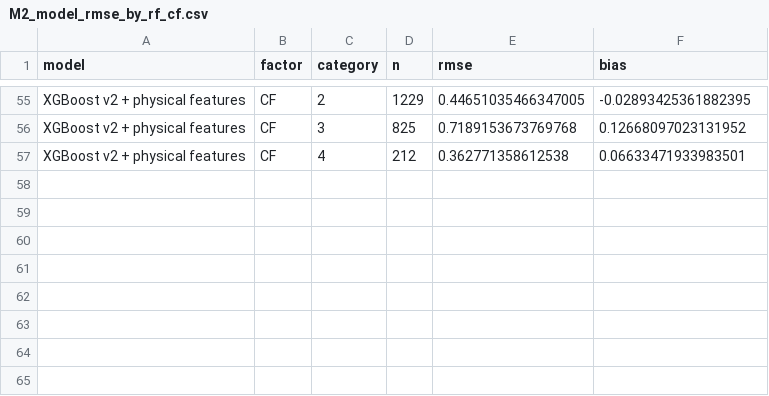
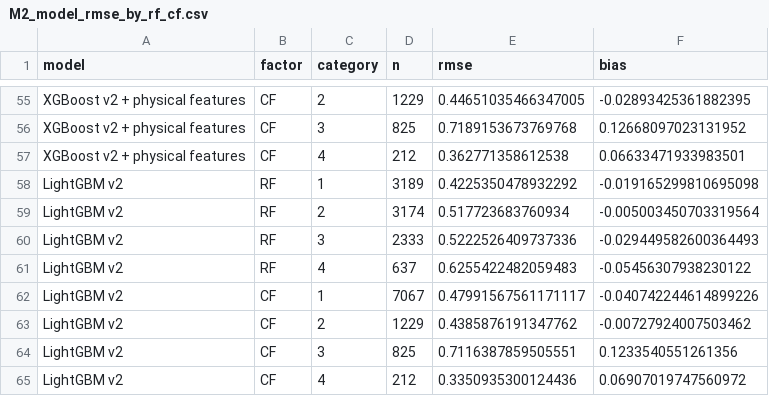
Before and after one commit to Pouyazarbipour/Causal-Concept-Explanations-for-Overtopping, a CSV file: revision/tables/M2_model_rmse_by_rf_cf.csv, drawn as a sheet; only a part is shown, gaps mark what is left out.

```diff
--- a/revision/tables/M2_model_rmse_by_rf_cf.csv
+++ b/revision/tables/M2_model_rmse_by_rf_cf.csv
@@ -57 +57,9 @@ XGBoost v2 + physical features,CF,3,825,0.7189153673769768,0.12668097023131952
 XGBoost v2 + physical features,CF,4,212,0.362771358612538,0.06633471933983501
+LightGBM v2,RF,1,3189,0.4225350478932292,-0.019165299810695098
+LightGBM v2,RF,2,3174,0.517723683760934,-0.005003450703319564
+LightGBM v2,RF,3,2333,0.5222526409737336,-0.029449582600364493
+LightGBM v2,RF,4,637,0.6255422482059483,-0.05456307938230122
+LightGBM v2,CF,1,7067,0.47991567561171117,-0.040742244614899226
+LightGBM v2,CF,2,1229,0.4385876191347762,-0.00727924007503462
+LightGBM v2,CF,3,825,0.7116387859505551,0.1233540551261356
+LightGBM v2,CF,4,212,0.3350935300124436,0.06907019747560972
```
Also changed, not shown: revision/tables/M1_model_comparison.csv, 29 other files.
